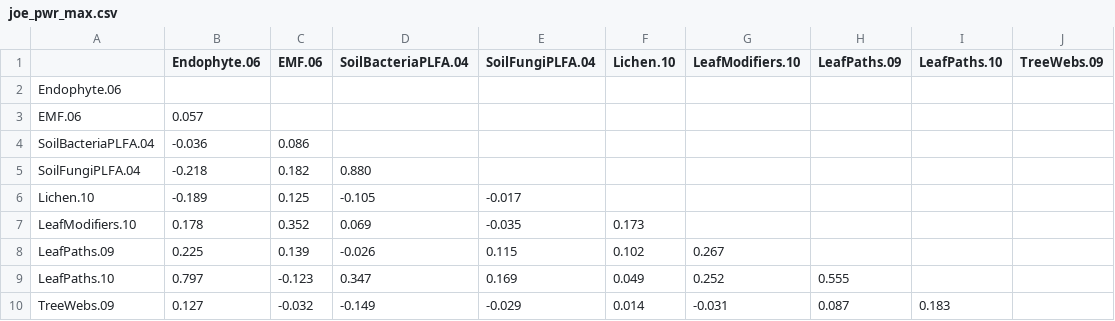
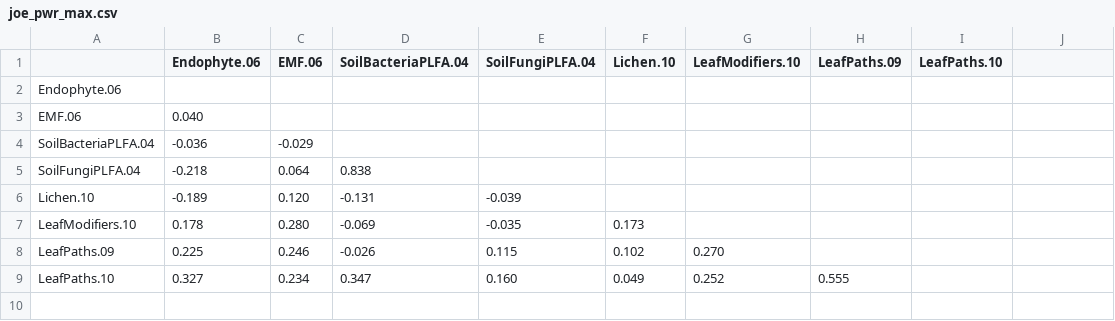
Before and after one commit to ECGen/JoE, a CSV file: data/joe_pwr_max.csv, drawn as a sheet; the diff names each change by its address in the sheet, - before the commit and + after, or states it on an @@ line.

```diff
--- a/data/joe_pwr_max.csv
+++ b/data/joe_pwr_max.csv
-J1: TreeWebs.09
+J1: (empty)
-B3 (Endophyte.06): 0.057
+B3 (Endophyte.06): 0.040
-C4 (EMF.06): 0.086
+C4 (EMF.06): -0.029
-C5 (EMF.06): 0.182
+C5 (EMF.06): 0.064
-D5 (SoilBacteriaPLFA.04): 0.880
+D5 (SoilBacteriaPLFA.04): 0.838
-C6 (EMF.06): 0.125
+C6 (EMF.06): 0.120
-D6 (SoilBacteriaPLFA.04): -0.105
+D6 (SoilBacteriaPLFA.04): -0.131
-E6 (SoilFungiPLFA.04): -0.017
+E6 (SoilFungiPLFA.04): -0.039
-C7 (EMF.06): 0.352
+C7 (EMF.06): 0.280
-D7 (SoilBacteriaPLFA.04): 0.069
+D7 (SoilBacteriaPLFA.04): -0.069
-C8 (EMF.06): 0.139
+C8 (EMF.06): 0.246
-G8 (LeafModifiers.10): 0.267
+G8 (LeafModifiers.10): 0.270
-B9 (Endophyte.06): 0.797
+B9 (Endophyte.06): 0.327
-C9 (EMF.06): -0.123
+C9 (EMF.06): 0.234
-E9 (SoilFungiPLFA.04): 0.169
+E9 (SoilFungiPLFA.04): 0.160
-row 10: TreeWebs.09 | 0.127 | -0.032 | -0.149 | -0.029 | 0.014 | -0.031 | 0.087 | 0.183
```
Also changed, not shown: data/joe_pwr_max_sig.csv, data/joe_pwr_raw.csv, 1 other file.
